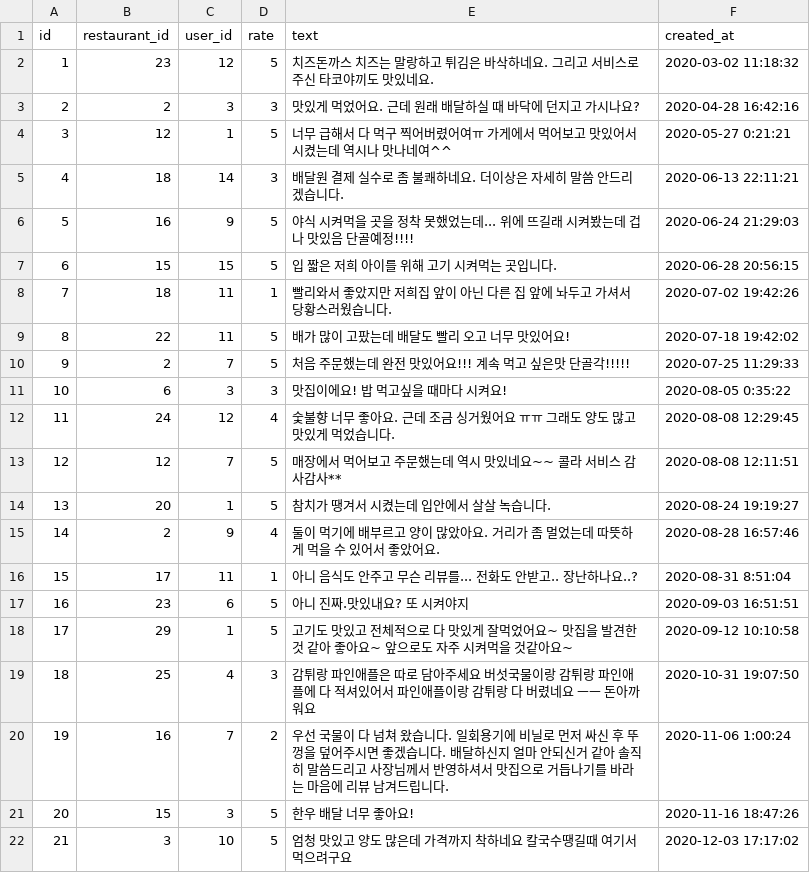
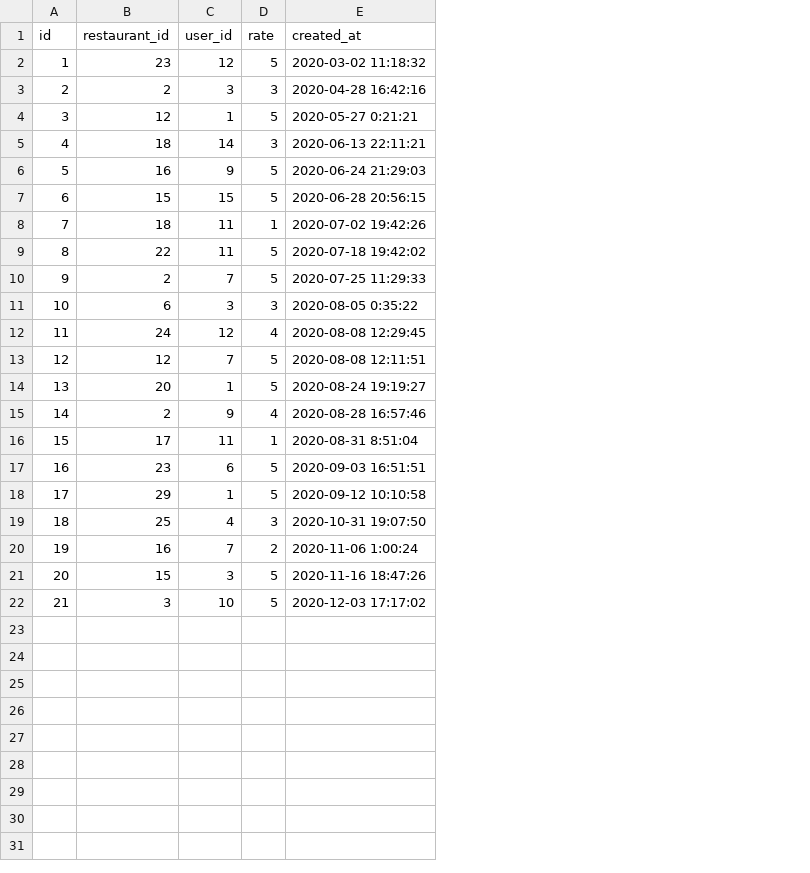
Before and after one commit to datarian-kr/pandas, a CSV file: data/food-delivery-app/delivery_reviews.csv, drawn as a sheet; the diff names each change by its address in the sheet, - before the commit and + after, or states it on an @@ line.

Commit message:
change review file

```diff
--- a/data/food-delivery-app/delivery_reviews.csv
+++ b/data/food-delivery-app/delivery_reviews.csv
-column E (text), rows 2-22: 치즈돈까스 치즈는 말랑하고 튀김은 바삭하네요. 그리고 서비스로 주신 타코야끼도 맛있네요. | 맛있게 먹었어요. 근데 원래 배달하실 때 바닥에 던지고 가시나요? | 너무 급해서 다 먹구 찍어버렸어여ㅠ 가게에서 먹어보고 맛있어서 시켰는데 역시나 맛나네여^^ | 배달원 결제 실수로 좀 불쾌하네요. 더이상은 자세히 말씀 안드리겠습니다. | 야식 시켜먹을 곳을 정착 못했었는데... 위에 뜨길래 시켜봤는데 겁나 맛있음 단골예정!!!! | 입 짧은 저희 아이를 위해 고기 시켜먹는 곳입니다. | 빨리와서 좋았지만 저희집 앞이 아닌 다른 집 앞에 놔두고 가셔서 당황스러웠습니다. | 배가 많이 고팠는데 배달도 빨리 오고 너무 맛있어요! | 처음 주문했는데 완전 맛있어요!!! 계속 먹고 싶은맛 단골각!!!!! | 맛집이에요! 밥 먹고싶을 때마다 시켜요! | 숯불향 너무 좋아요. 근데 조금 싱거웠어요 ㅠㅠ 그래도 양도 많고 맛있게 먹었습니다. | 매장에서 먹어보고 주문했는데 역시 맛있네요~~ 콜라 서비스 감사감사** | 참치가 땡겨서 시켰는데 입안에서 살살 녹습니다. | 둘이 먹기에 배부르고 양이 많았아요. 거리가 좀 멀었는데 따뜻하게 먹을 수 있어서 좋았어요. | 아니 음식도 안주고 무슨 리뷰를... 전화도 안받고.. 장난하나요..? | 아니 진짜.맛있내요? 또 시켜야지 | 고기도 맛있고 전체적으로 다 맛있게 잘먹었어요~ 맛집을 발견한 것 같아 좋아요~ 앞으로도 자주 시켜먹을 것같아요~ | 감튀랑 파인애플은 따로 담아주세요 버섯국물이랑 감튀랑 파인애플에 다 적셔있어서 파인애플이랑 감튀랑 다 버렸네요 ㅡㅡ 돈아까워요 | 우선 국물이 다 넘쳐 왔습니다. 일회용기에 비닐로 먼저 싸신 후 뚜껑을 덮어주시면 좋겠습니다. 배달하신지 얼마 안되신거 같아 솔직히 말씀드리고 사장님께서 반영하셔서 맛집으로 거듭나기를 바라는 마음에 리뷰 남겨드립니다. | 한우 배달 너무 좋아요! | 엄청 맛있고 양도 많은데 가격까지 착하네요 칼국수땡길때 여기서먹으려구요
```
